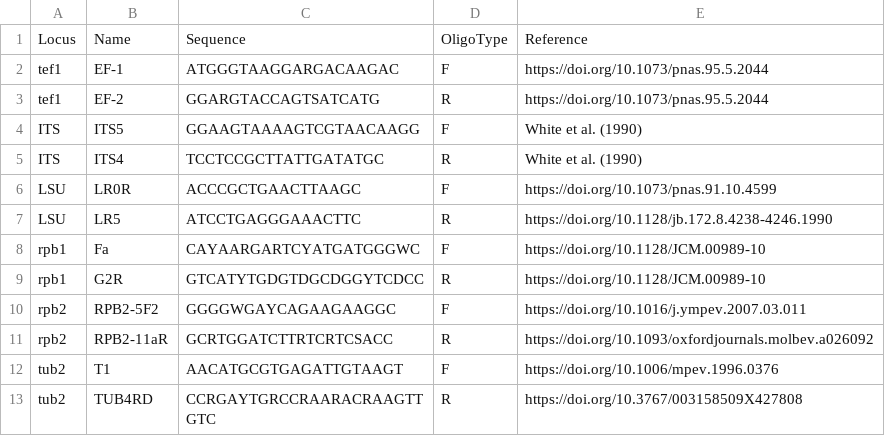
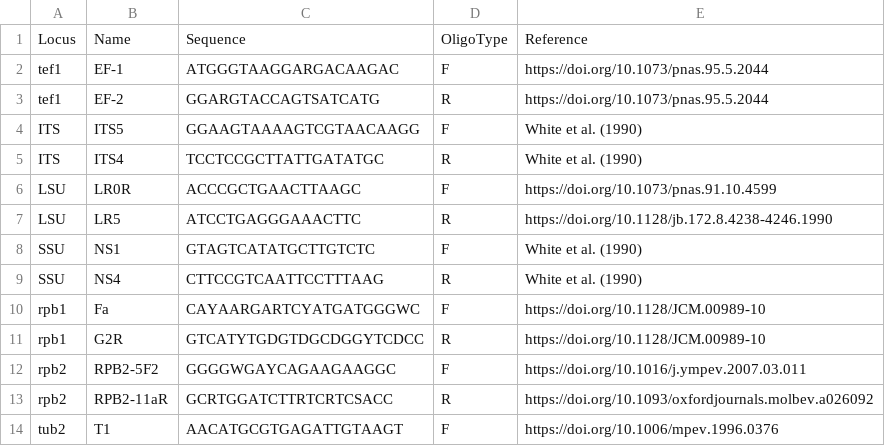
Before and after one commit to b-brankovics/nf-oligo-screening, a TSV file: example_data/primers.tsv, drawn as a sheet; only a part is shown; the shorter side is filled out with more unchanged rows.

Commit message:
Adding SSU primers

```diff
--- a/example_data/primers.tsv
+++ b/example_data/primers.tsv
@@ -7,2 +7,4 @@ LSU	LR0R	ACCCGCTGAACTTAAGC	F	https://doi.org/10.1073/pnas.91.10.4599
 LSU	LR5	ATCCTGAGGGAAACTTC	R	https://doi.org/10.1128/jb.172.8.4238-4246.1990
+SSU	NS1	GTAGTCATATGCTTGTCTC	F	White et al. (1990)
+SSU	NS4	CTTCCGTCAATTCCTTTAAG	R	White et al. (1990)
 rpb1	Fa	CAYAARGARTCYATGATGGGWC	F	https://doi.org/10.1128/JCM.00989-10
```
Also changed, not shown: 1 other file.
